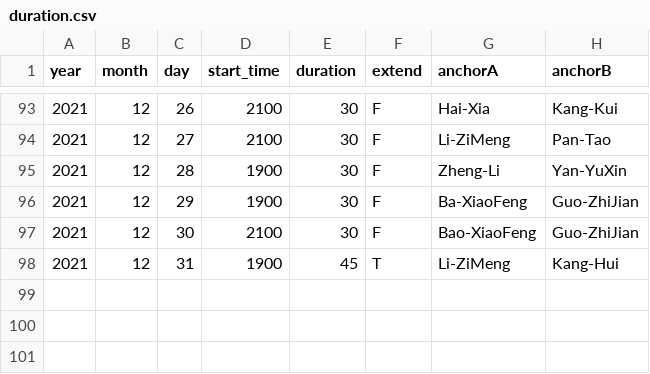
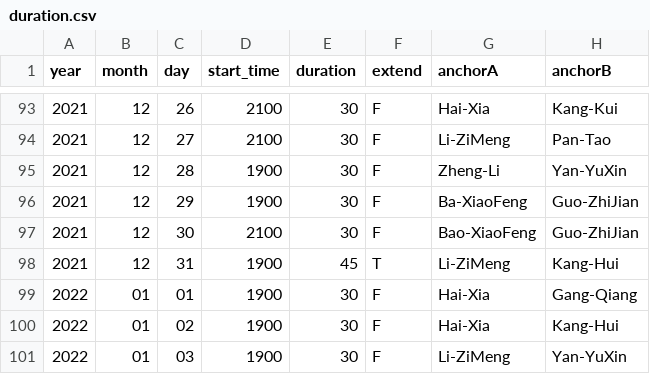
Before and after one commit to xueke114/XinWenLianBo, a CSV file: duration.csv, drawn as a sheet; only a part is shown, gaps mark what is left out; the diff names each change by its address in the sheet, - before the commit and + after, or states it on an @@ line.

Commit message:
提交2022-01-01--2022-01-03

```diff
--- a/duration.csv
+++ b/duration.csv
+row 99: 2022 | 01 | 01 | 1900 | 30 | F | Hai-Xia | Gang-Qiang
+row 100: 2022 | 01 | 02 | 1900 | 30 | F | Hai-Xia | Kang-Hui
+row 101: 2022 | 01 | 03 | 1900 | 30 | F | Li-ZiMeng | Yan-YuXin
```
